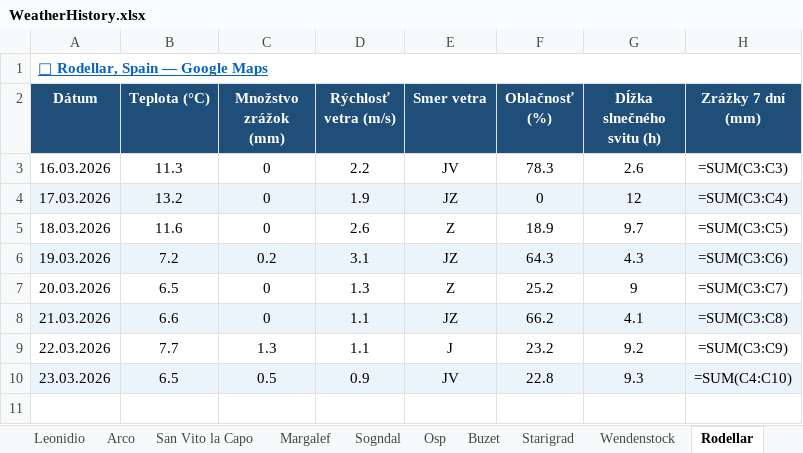
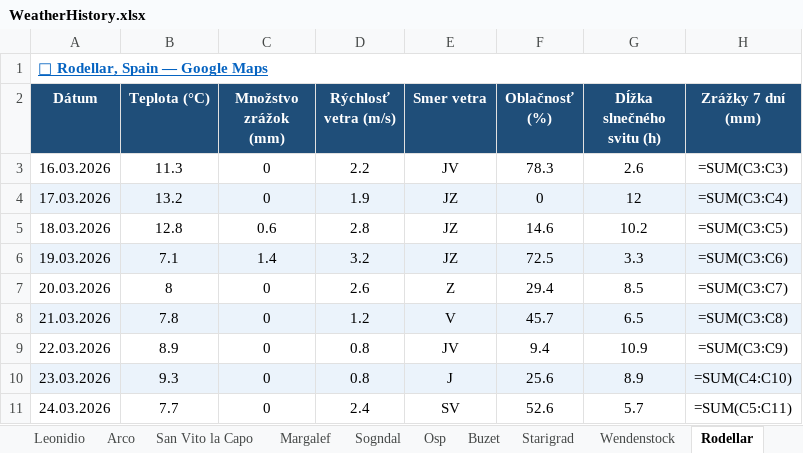
Before and after one commit to slavo1976/AgentWeather, an Excel workbook: WeatherHistory.xlsx, sheet Rodellar, drawn as a sheet; values as stored, in another font and other column widths than the file's, no borders; formulas without a stored value are shown as written; the diff names each change by its address in the sheet, - before the commit and + after, or states it on an @@ line.

```diff
--- a/WeatherHistory.xlsx (sheet Rodellar)
+++ b/WeatherHistory.xlsx (sheet Rodellar)
-B5 (Teplota (°C)): 11.6
+B5 (Teplota (°C)): 12.8
-C5 (Množstvo zrážok (mm)): 0
+C5 (Množstvo zrážok (mm)): 0.6
-D5 (Rýchlosť vetra (m/s)): 2.6
+D5 (Rýchlosť vetra (m/s)): 2.8
-E5 (Smer vetra): Z
+E5 (Smer vetra): JZ
-F5 (Oblačnosť (%)): 18.9
+F5 (Oblačnosť (%)): 14.6
-G5 (Dĺžka slnečného svitu (h)): 9.7
+G5 (Dĺžka slnečného svitu (h)): 10.2
-B6 (Teplota (°C)): 7.2
+B6 (Teplota (°C)): 7.1
-C6 (Množstvo zrážok (mm)): 0.2
+C6 (Množstvo zrážok (mm)): 1.4
-D6 (Rýchlosť vetra (m/s)): 3.1
+D6 (Rýchlosť vetra (m/s)): 3.2
-F6 (Oblačnosť (%)): 64.3
+F6 (Oblačnosť (%)): 72.5
-G6 (Dĺžka slnečného svitu (h)): 4.3
+G6 (Dĺžka slnečného svitu (h)): 3.3
-B7 (Teplota (°C)): 6.5
+B7 (Teplota (°C)): 8
-D7 (Rýchlosť vetra (m/s)): 1.3
+D7 (Rýchlosť vetra (m/s)): 2.6
-F7 (Oblačnosť (%)): 25.2
+F7 (Oblačnosť (%)): 29.4
-G7 (Dĺžka slnečného svitu (h)): 9
+G7 (Dĺžka slnečného svitu (h)): 8.5
-B8 (Teplota (°C)): 6.6
+B8 (Teplota (°C)): 7.8
-D8 (Rýchlosť vetra (m/s)): 1.1
+D8 (Rýchlosť vetra (m/s)): 1.2
-E8 (Smer vetra): JZ
+E8 (Smer vetra): V
-F8 (Oblačnosť (%)): 66.2
+F8 (Oblačnosť (%)): 45.7
-G8 (Dĺžka slnečného svitu (h)): 4.1
+G8 (Dĺžka slnečného svitu (h)): 6.5
-B9 (Teplota (°C)): 7.7
+B9 (Teplota (°C)): 8.9
-C9 (Množstvo zrážok (mm)): 1.3
+C9 (Množstvo zrážok (mm)): 0
-D9 (Rýchlosť vetra (m/s)): 1.1
+D9 (Rýchlosť vetra (m/s)): 0.8
-E9 (Smer vetra): J
+E9 (Smer vetra): JV
-F9 (Oblačnosť (%)): 23.2
+F9 (Oblačnosť (%)): 9.4
-G9 (Dĺžka slnečného svitu (h)): 9.2
+G9 (Dĺžka slnečného svitu (h)): 10.9
-B10 (Teplota (°C)): 6.5
+B10 (Teplota (°C)): 9.3
-C10 (Množstvo zrážok (mm)): 0.5
+C10 (Množstvo zrážok (mm)): 0
-D10 (Rýchlosť vetra (m/s)): 0.9
+D10 (Rýchlosť vetra (m/s)): 0.8
-E10 (Smer vetra): JV
+E10 (Smer vetra): J
-F10 (Oblačnosť (%)): 22.8
+F10 (Oblačnosť (%)): 25.6
-G10 (Dĺžka slnečného svitu (h)): 9.3
+G10 (Dĺžka slnečného svitu (h)): 8.9
+row 11: 24.03.2026 | 7.7 | 0 | 2.4 | SV | 52.6 | 5.7 | =SUM(C5:C11)
```
Also changed, not shown: sheet San Vito la Capo, sheet Leonidio, sheet Ceuse, sheet Kalymnos, sheet Margalef, sheet Starigrad, 6 more sheets.
